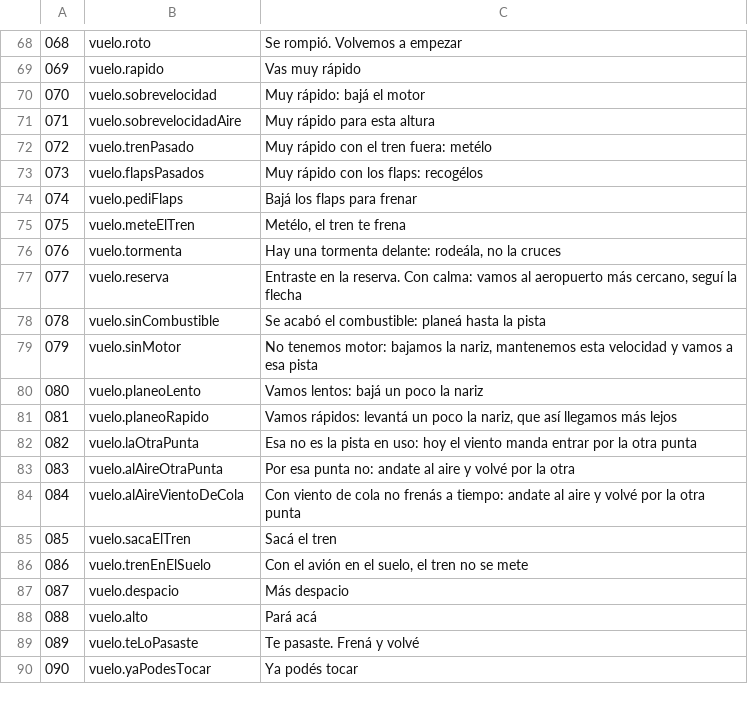
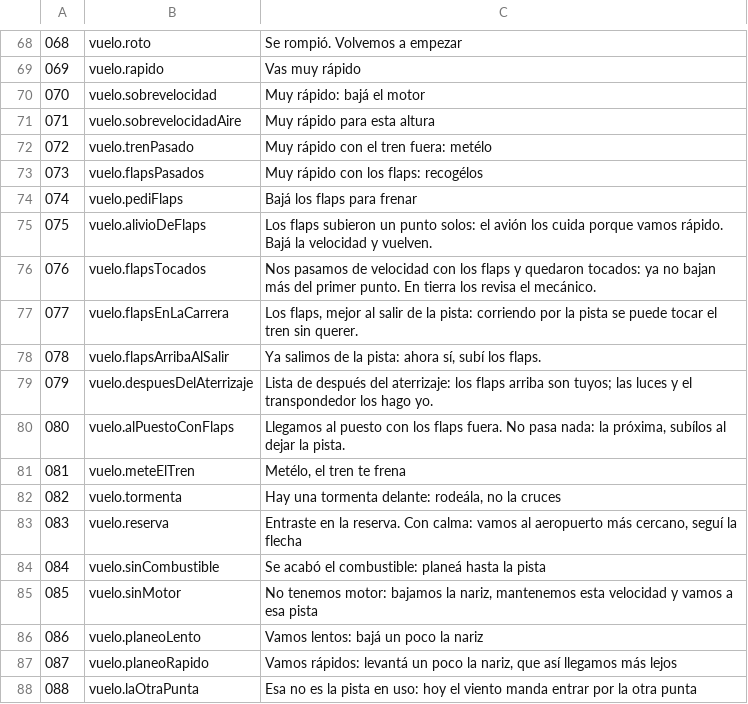
Before and after one commit to OksigeniaSL/oga-veve, a TSV file: docs/voces/guion-instructor.tsv, drawn as a sheet; only a part is shown, gaps mark what is left out; the shorter side is filled out with more unchanged rows; addresses are those after the commit; the diff names each change by its address in the sheet, - before the commit and + after, or states it on an @@ line.

```diff
--- a/docs/voces/guion-instructor.tsv
+++ b/docs/voces/guion-instructor.tsv
+row 75: 075 | vuelo.alivioDeFlaps | Los flaps subieron un punto solos: el avión los cuida porque vamos rápido. Bajá la velocidad y vuelven.
+row 76: 076 | vuelo.flapsTocados | Nos pasamos de velocidad con los flaps y quedaron tocados: ya no bajan más del primer punto. En tierra los revisa el mecánico.
+row 77: 077 | vuelo.flapsEnLaCarrera | Los flaps, mejor al salir de la pista: corriendo por la pista se puede tocar el tren sin querer.
+row 78: 078 | vuelo.flapsArribaAlSalir | Ya salimos de la pista: ahora sí, subí los flaps.
+row 79: 079 | vuelo.despuesDelAterrizaje | Lista de después del aterrizaje: los flaps arriba son tuyos; las luces y el transpondedor los hago yo.
+row 80: 080 | vuelo.alPuestoConFlaps | Llegamos al puesto con los flaps fuera. No pasa nada: la próxima, subílos al dejar la pista.
@@ column A renumbered from row 81 down @@
```
Also changed, not shown: docs/voces/frases.tsv, 22 other files.
